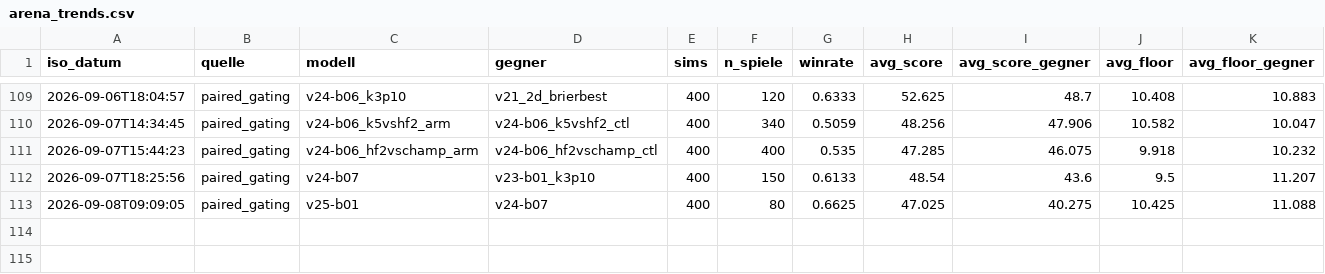
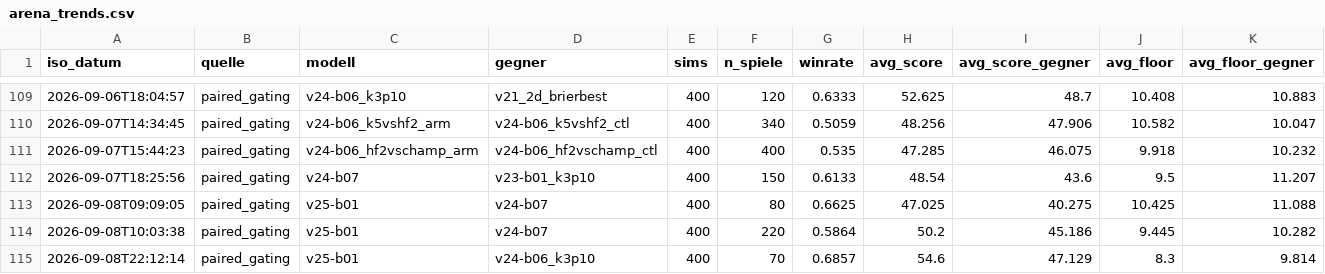
Before and after one commit to artfox1985/mosaic-AI, a CSV file: evaluations/arena_trends.csv, drawn as a sheet; only a part is shown, gaps mark what is left out; rows hold the shown columns only; the diff names each change by its address in the sheet, - before the commit and + after, or states it on an @@ line.

```diff
--- a/evaluations/arena_trends.csv
+++ b/evaluations/arena_trends.csv
+row 114: 2026-09-08T10:03:38 | paired_gating | v25-b01 | v24-b07 | 400 | 220 | 0.5864 | 50.2 | 45.186 | 9.445 | 10.282
+row 115: 2026-09-08T22:12:14 | paired_gating | v25-b01 | v24-b06_k3p10 | 400 | 70 | 0.6857 | 54.6 | 47.129 | 8.3 | 9.814
```
Also changed, not shown: evaluations/elo_history.csv, 5 other files.
